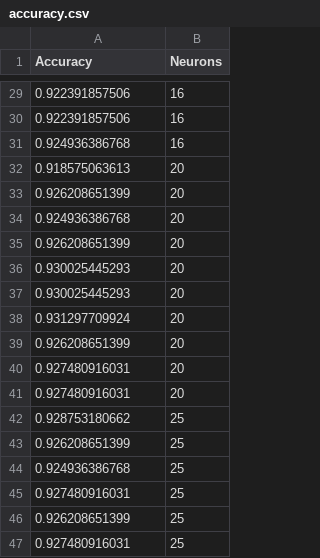
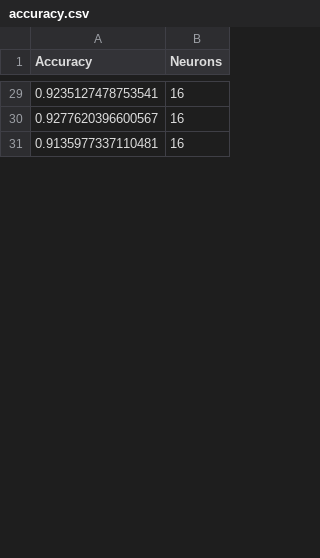
Before and after one commit to luidas/Computational-intelligence, a CSV file: Assignment3/Neural_Networks/Perceptron/accuracy.csv, drawn as a sheet; only a part is shown, gaps mark what is left out; the diff covers the shown part only.

```diff
--- a/Assignment3/Neural_Networks/Perceptron/accuracy.csv
+++ b/Assignment3/Neural_Networks/Perceptron/accuracy.csv
@@ -29,19 +29,3 @@ Accuracy,Neurons
-0.922391857506, 16
-0.922391857506, 16
-0.924936386768, 16
-0.918575063613, 20
-0.926208651399, 20
-0.924936386768, 20
-0.926208651399, 20
-0.930025445293, 20
-0.930025445293, 20
-0.931297709924, 20
-0.926208651399, 20
-0.927480916031, 20
-0.927480916031, 20
-0.928753180662, 25
-0.926208651399, 25
-0.924936386768, 25
-0.927480916031, 25
-0.926208651399, 25
-0.927480916031, 25
+0.9235127478753541, 16
+0.9277620396600567, 16
+0.9135977337110481, 16
```
Also changed, not shown: 27 added rows, 22 removed rows and 30 edited cells elsewhere in this file, 4 other files.
